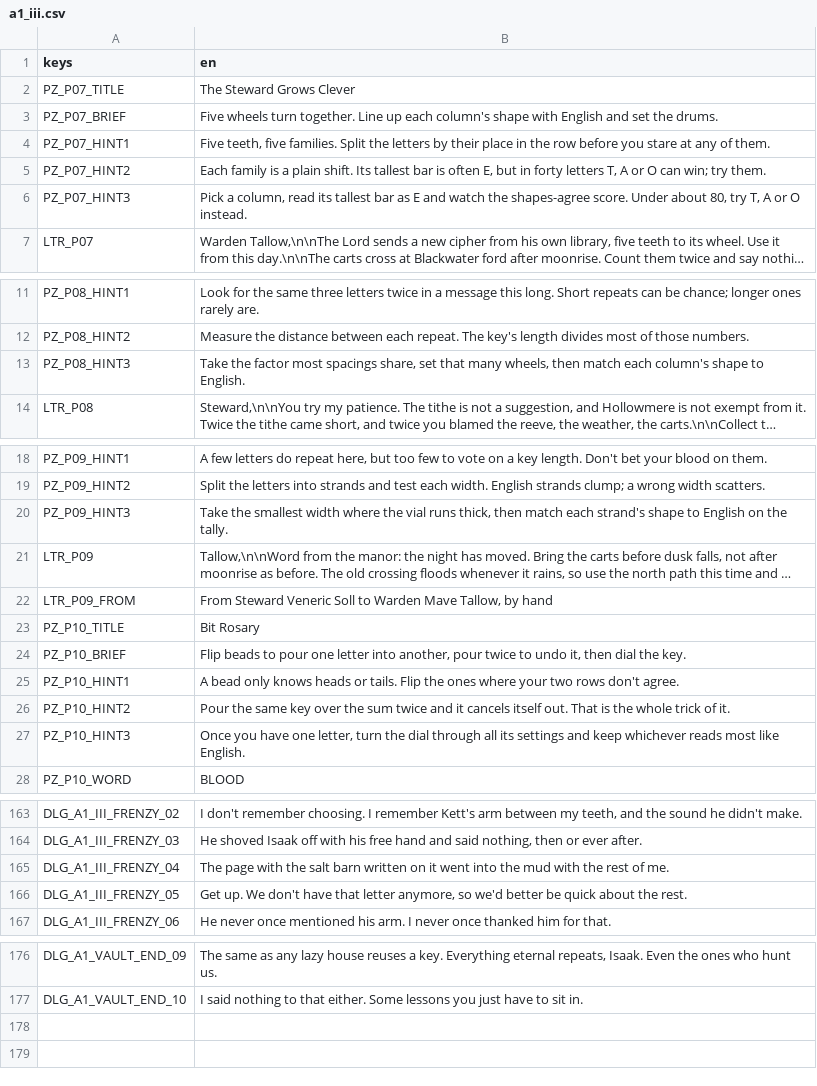
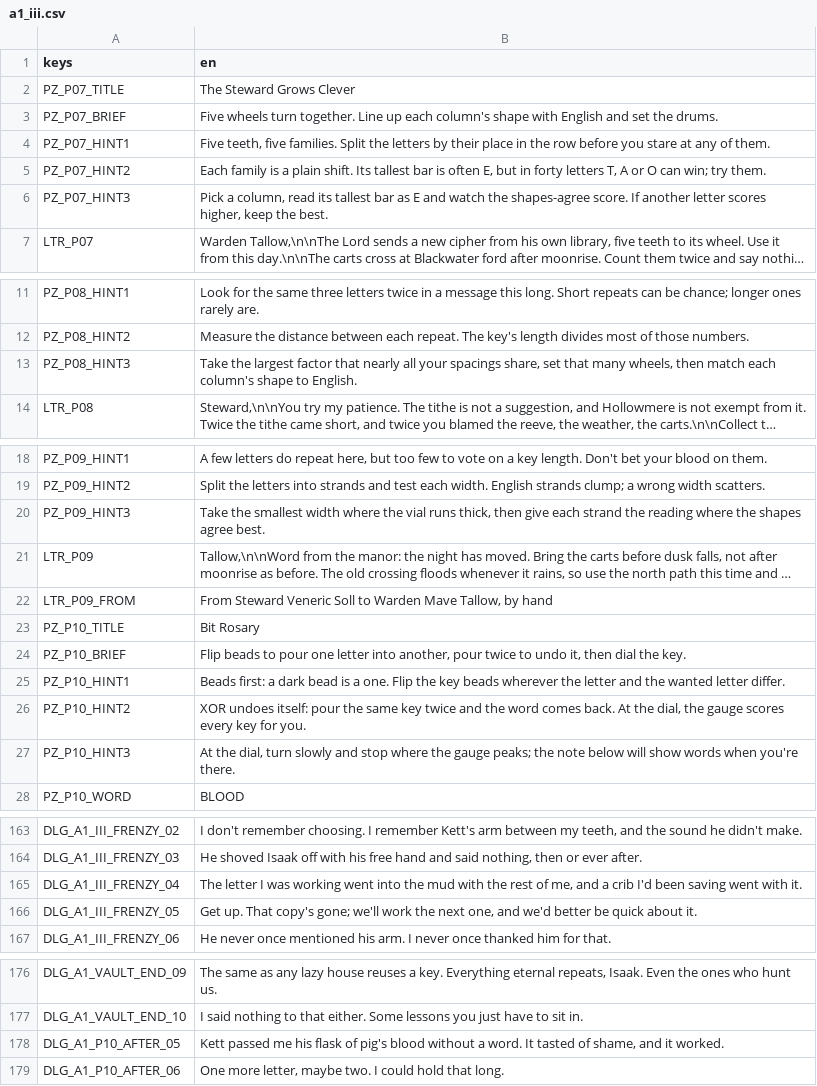
Before and after one commit to elrick97/the-ashen-codex, a CSV file: content/i18n/src/a1_iii.csv, drawn as a sheet; only a part is shown, gaps mark what is left out; long unchanged cells end in …; the diff covers the shown part only; the diff names each change by its address in the sheet, - before the commit and + after, or states it on an @@ line.

```diff
--- a/content/i18n/src/a1_iii.csv
+++ b/content/i18n/src/a1_iii.csv
-B6 (en): …shapes-agree score. Under about 80, try T, A or O instead.
+B6 (en): …shapes-agree score. If another letter scores higher, keep the best.
-B13 (en): Take the factor most spacings share,…
+B13 (en): Take the largest factor that nearly all your spacings share,…
-B20 (en): …thick, then match each strand's shape to English on the tally.
+B20 (en): …thick, then give each strand the reading where the shapes agree best.
-B25 (en): A bead only knows heads or tails. Flip the ones where your two rows don't agree.
+B25 (en): Beads first: a dark bead is a one. Flip the key beads wherever the letter and the wanted letter differ.
-B26 (en): Pour the same key over the sum twice and it cancels itself out. That is the whole trick of it.
+B26 (en): XOR undoes itself: pour the same key twice and the word comes back. At the dial, the gauge scores every key for you.
-B27 (en): Once you have one letter, turn the dial through all its settings and keep whichever reads most like English.
+B27 (en): At the dial, turn slowly and stop where the gauge peaks; the note below will show words when you're there.
-B165 (en): The page with the salt barn written on it went into the mud with the rest of me.
+B165 (en): The letter I was working went into the mud with the rest of me, and a crib I'd been saving went with it.
-B166 (en): Get up. We don't have that letter anymore, so we'd better be quick about the rest.
+B166 (en): Get up. That copy's gone; we'll work the next one, and we'd better be quick about it.
+row 178: DLG_A1_P10_AFTER_05 | Kett passed me his flask of pig's blood without a word. It tasted of shame, and it worked.
+row 179: DLG_A1_P10_AFTER_06 | One more letter, maybe two. I could hold that long.
```
Also changed, not shown: 1 edited cell elsewhere in this file, content/i18n/src/tools.csv, content/i18n/strings.csv, 23 other files.
